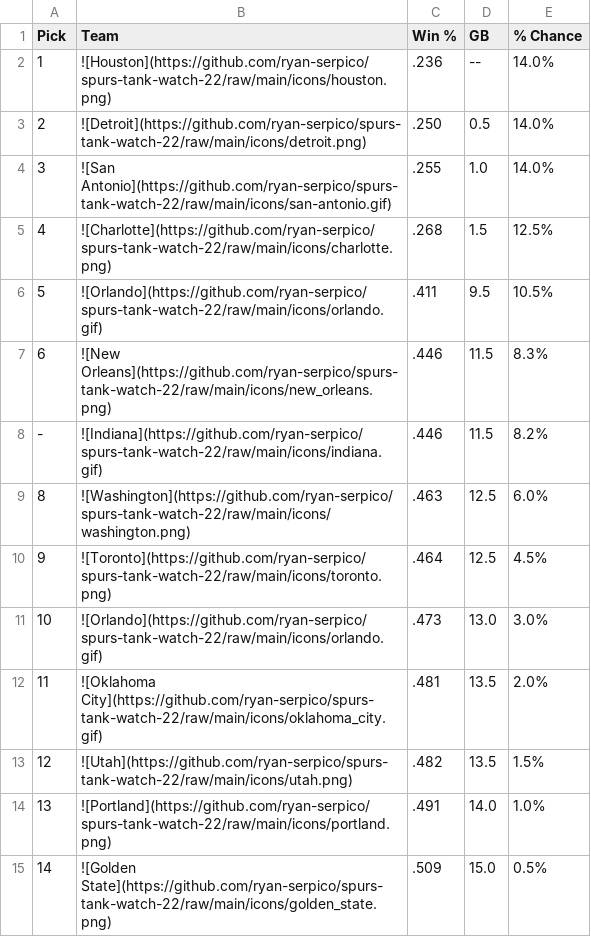
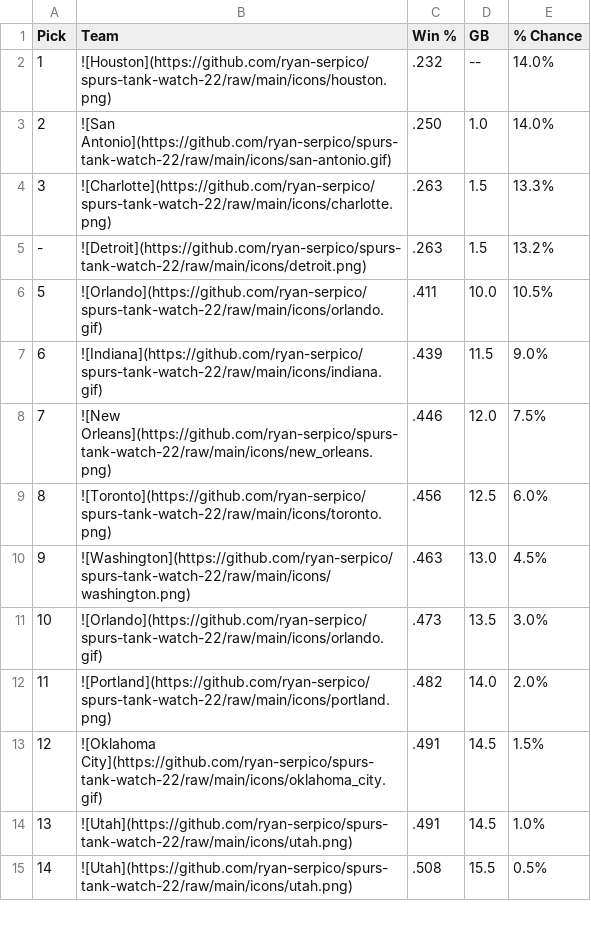
Before and after one commit to ryan-serpico/spurs-tank-watch-22, a CSV file: output/standings.csv, drawn as a sheet; only a part is shown; the diff covers the shown part only.

Commit message:
Latest data: Sat Feb 11 09:01:28 UTC 2023

```diff
--- a/output/standings.csv
+++ b/output/standings.csv
@@ -1,15 +1,15 @@
 Pick,Team,Win %,GB,% Chance
-1,![Houston](https://github.com/ryan-serpico/spurs-tank-watch-22/raw/main/icons/houston.png),.236,--,14.0%
-2,![Detroit](https://github.com/ryan-serpico/spurs-tank-watch-22/raw/main/icons/detroit.png),.250,0.5,14.0%
-3,![San Antonio](https://github.com/ryan-serpico/spurs-tank-watch-22/raw/main/icons/san-antonio.gif),.255,1.0,14.0%
-4,![Charlotte](https://github.com/ryan-serpico/spurs-tank-watch-22/raw/main/icons/charlotte.png),.268,1.5,12.5%
-5,![Orlando](https://github.com/ryan-serpico/spurs-tank-watch-22/raw/main/icons/orlando.gif),.411,9.5,10.5%
-6,![New Orleans](https://github.com/ryan-serpico/spurs-tank-watch-22/raw/main/icons/new_orleans.png),.446,11.5,8.3%
--,![Indiana](https://github.com/ryan-serpico/spurs-tank-watch-22/raw/main/icons/indiana.gif),.446,11.5,8.2%
-8,![Washington](https://github.com/ryan-serpico/spurs-tank-watch-22/raw/main/icons/washington.png),.463,12.5,6.0%
-9,![Toronto](https://github.com/ryan-serpico/spurs-tank-watch-22/raw/main/icons/toronto.png),.464,12.5,4.5%
-10,![Orlando](https://github.com/ryan-serpico/spurs-tank-watch-22/raw/main/icons/orlando.gif),.473,13.0,3.0%
-11,![Oklahoma City](https://github.com/ryan-serpico/spurs-tank-watch-22/raw/main/icons/oklahoma_city.gif),.481,13.5,2.0%
-12,![Utah](https://github.com/ryan-serpico/spurs-tank-watch-22/raw/main/icons/utah.png),.482,13.5,1.5%
-13,![Portland](https://github.com/ryan-serpico/spurs-tank-watch-22/raw/main/icons/portland.png),.491,14.0,1.0%
-14,![Golden State](https://github.com/ryan-serpico/spurs-tank-watch-22/raw/main/icons/golden_state.png),.509,15.0,0.5%
+1,![Houston](https://github.com/ryan-serpico/spurs-tank-watch-22/raw/main/icons/houston.png),.232,--,14.0%
+2,![San Antonio](https://github.com/ryan-serpico/spurs-tank-watch-22/raw/main/icons/san-antonio.gif),.250,1.0,14.0%
+3,![Charlotte](https://github.com/ryan-serpico/spurs-tank-watch-22/raw/main/icons/charlotte.png),.263,1.5,13.3%
+-,![Detroit](https://github.com/ryan-serpico/spurs-tank-watch-22/raw/main/icons/detroit.png),.263,1.5,13.2%
+5,![Orlando](https://github.com/ryan-serpico/spurs-tank-watch-22/raw/main/icons/orlando.gif),.411,10.0,10.5%
+6,![Indiana](https://github.com/ryan-serpico/spurs-tank-watch-22/raw/main/icons/indiana.gif),.439,11.5,9.0%
+7,![New Orleans](https://github.com/ryan-serpico/spurs-tank-watch-22/raw/main/icons/new_orleans.png),.446,12.0,7.5%
+8,![Toronto](https://github.com/ryan-serpico/spurs-tank-watch-22/raw/main/icons/toronto.png),.456,12.5,6.0%
+9,![Washington](https://github.com/ryan-serpico/spurs-tank-watch-22/raw/main/icons/washington.png),.463,13.0,4.5%
+10,![Orlando](https://github.com/ryan-serpico/spurs-tank-watch-22/raw/main/icons/orlando.gif),.473,13.5,3.0%
+11,![Portland](https://github.com/ryan-serpico/spurs-tank-watch-22/raw/main/icons/portland.png),.482,14.0,2.0%
+12,![Oklahoma City](https://github.com/ryan-serpico/spurs-tank-watch-22/raw/main/icons/oklahoma_city.gif),.491,14.5,1.5%
+13,![Utah](https://github.com/ryan-serpico/spurs-tank-watch-22/raw/main/icons/utah.png),.491,14.5,1.0%
+14,![Utah](https://github.com/ryan-serpico/spurs-tank-watch-22/raw/main/icons/utah.png),.508,15.5,0.5%
```
Also changed, not shown: 1 added row, 1 removed row and 28 edited cells elsewhere in this file, 2 other files.
